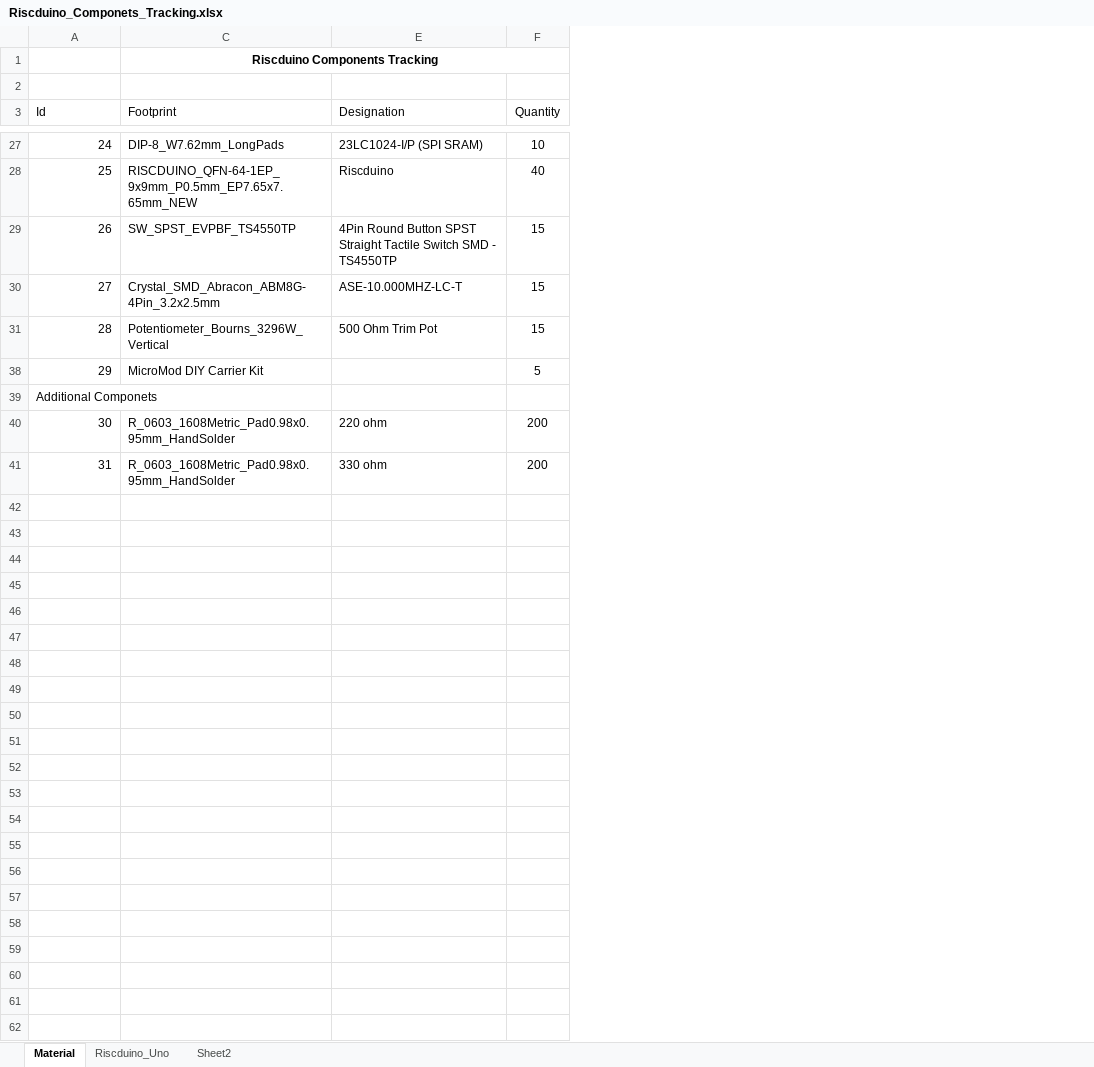
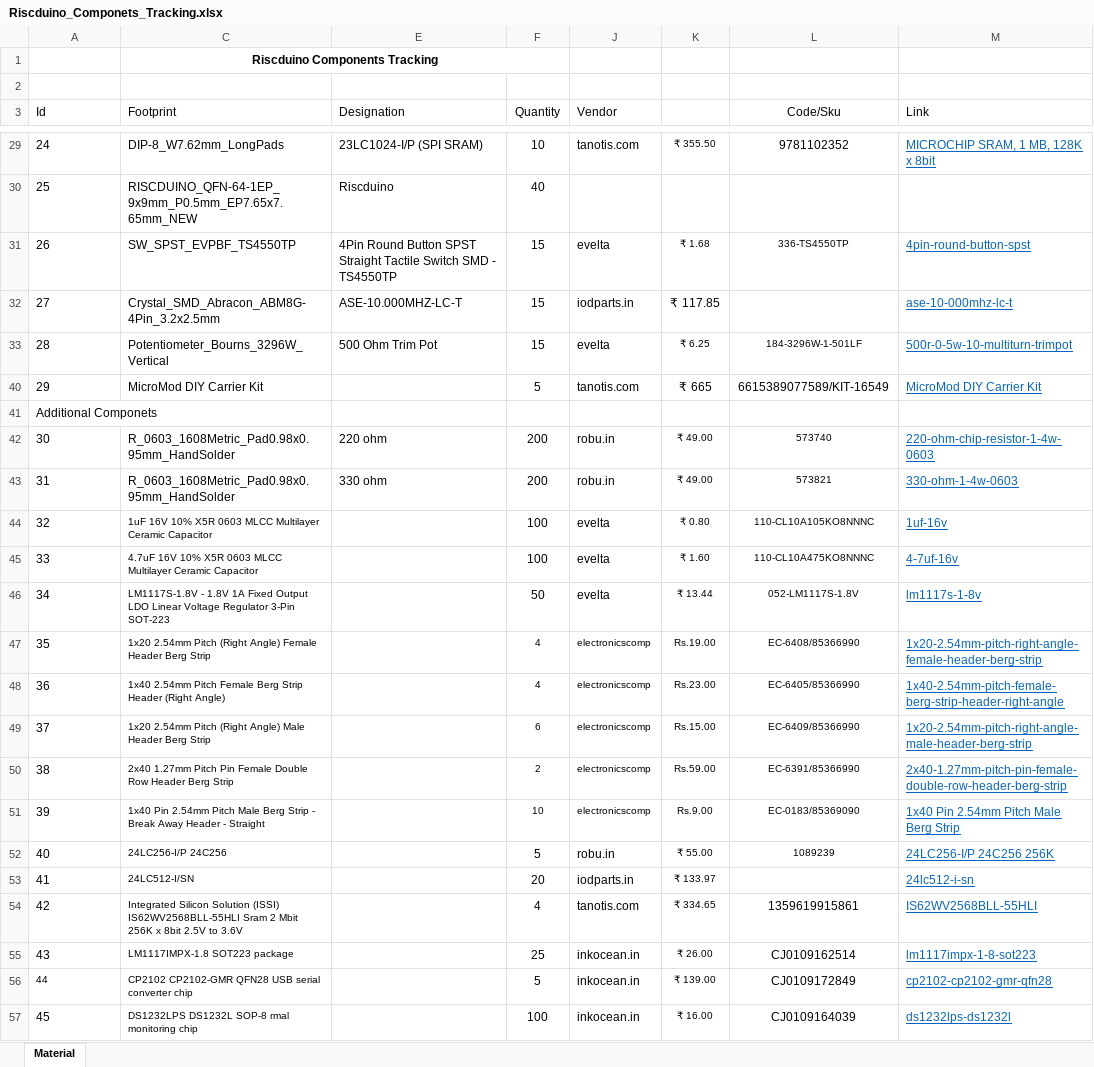
Before and after one commit to dineshannayya/riscduino_board, an Excel workbook: KiCad_PCB/Riscduino_Componets_Tracking.xlsx, sheet Material, drawn as a sheet; only a part is shown, gaps mark what is left out; values as stored, in another font and other column widths than the file's, no borders; addresses are those after the commit; the diff covers the shown part only; the diff names each change by its address in the sheet, - before the commit and + after, or states it on an @@ line.

```diff
--- a/KiCad_PCB/Riscduino_Componets_Tracking.xlsx (sheet Material)
+++ b/KiCad_PCB/Riscduino_Componets_Tracking.xlsx (sheet Material)
-sheet tab: Riscduino_Uno
-sheet tab: Sheet2
+column J (Vendor), rows 29-43: tanotis.com |  | evelta | iodparts.in | evelta | tanotis.com |  | robu.in | robu.in
+column K, rows 29-43: ₹ 355.50 |  | ₹ 1.68 | ₹ 117.85 | ₹ 6.25 | ₹ 665 |  | ₹ 49.00 | ₹ 49.00
+column L (Code/Sku), rows 29-43: 9781102352 |  | 336-TS4550TP |  | 184-3296W-1-501LF | 6615389077589/KIT-16549 |  | 573740 | 573821
+column M (Link), rows 29-43: MICROCHIP SRAM, 1 MB, 128K x 8bit |  | 4pin-round-button-spst | ase-10-000mhz-lc-t | 500r-0-5w-10-multiturn-trimpot | MicroMod DIY Carrier Kit |  | 220-ohm-chip-resistor-1-4w-0603 | 330-ohm-1-4w-0603
-A29:A33 alignment: right
+A29:A33 alignment: left
-A40 alignment: right
+A40 alignment: left
-A42:A43 alignment: right
+A42:A43 alignment: left
+row 44: 32 | 1uF 16V 10% X5R 0603 MLCC Multilayer Ceramic Capacitor |  | 100 | evelta | ₹ 0.80 | 110-CL10A105KO8NNNC | 1uf-16v
+row 45: 33 | 4.7uF 16V 10% X5R 0603 MLCC Multilayer Ceramic Capacitor |  | 100 | evelta | ₹ 1.60 | 110-CL10A475KO8NNNC | 4-7uf-16v
+row 46: 34 | LM1117S-1.8V - 1.8V 1A Fixed Output LDO Linear Voltage Regulator 3-Pin SOT-223 |  | 50 | evelta | ₹ 13.44 | 052-LM1117S-1.8V | lm1117s-1-8v
+row 47: 35 | 1x20 2.54mm Pitch (Right Angle) Female Header Berg Strip |  | 4 | electronicscomp | Rs.19.00 | EC-6408/85366990 | 1x20-2.54mm-pitch-right-angle-female-header-berg-strip
+row 48: 36 | 1x40 2.54mm Pitch Female Berg Strip Header (Right Angle) |  | 4 | electronicscomp | Rs.23.00 | EC-6405/85366990 | 1x40-2.54mm-pitch-female-berg-strip-header-right-angle
+row 49: 37 | 1x20 2.54mm Pitch (Right Angle) Male Header Berg Strip |  | 6 | electronicscomp | Rs.15.00 | EC-6409/85366990 | 1x20-2.54mm-pitch-right-angle-male-header-berg-strip
+row 50: 38 | 2x40 1.27mm Pitch Pin Female Double Row Header Berg Strip |  | 2 | electronicscomp | Rs.59.00 | EC-6391/85366990 | 2x40-1.27mm-pitch-pin-female-double-row-header-berg-strip
+row 51: 39 | 1x40 Pin 2.54mm Pitch Male Berg Strip - Break Away Header - Straight |  | 10 | electronicscomp | Rs.9.00 | EC-0183/85369090 | 1x40 Pin 2.54mm Pitch Male Berg Strip
+row 52: 40 | 24LC256-I/P 24C256 |  | 5 | robu.in | ₹ 55.00 | 1089239 | 24LC256-I/P 24C256 256K
+row 53: 41 | 24LC512-I/SN |  | 20 | iodparts.in | ₹ 133.97 |  | 24lc512-i-sn
+row 54: 42 | Integrated Silicon Solution (ISSI) IS62WV2568BLL-55HLI Sram 2 Mbit 256K x 8bit 2.5V to 3.6V |  | 4 | tanotis.com | ₹ 334.65 | 1359619915861 | IS62WV2568BLL-55HLI
+row 55: 43 | LM1117IMPX-1.8 SOT223 package |  | 25 | inkocean.in | ₹ 26.00 | CJ0109162514 | lm1117impx-1-8-sot223
+row 56: 44 | CP2102 CP2102-GMR QFN28 USB serial converter chip |  | 5 | inkocean.in | ₹ 139.00 | CJ0109172849 | cp2102-cp2102-gmr-qfn28
+row 57: 45 | DS1232LPS DS1232L SOP-8 rmal monitoring chip |  | 100 | inkocean.in | ₹ 16.00 | CJ0109164039 | ds1232lps-ds1232l
```
Also changed, not shown: 2 added rows, 1 edited cell, cell formats and merged cells elsewhere in this sheet, formulas that keep their value, KiCad_PCB/Riscduino_Uno_Rev1.1/Riscduino_Uno_Rev1.1.BOM.xlsx.
